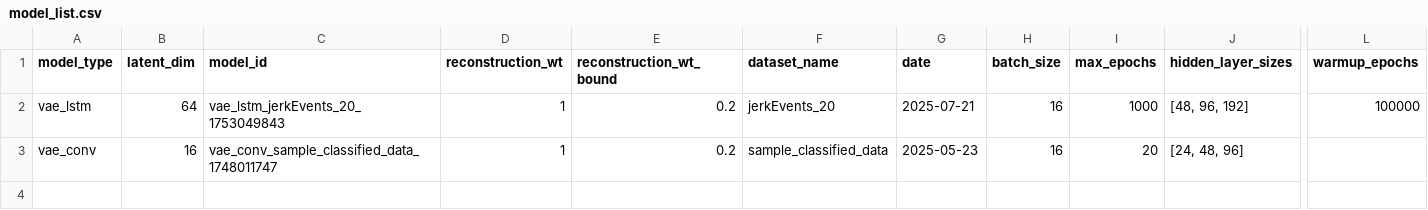
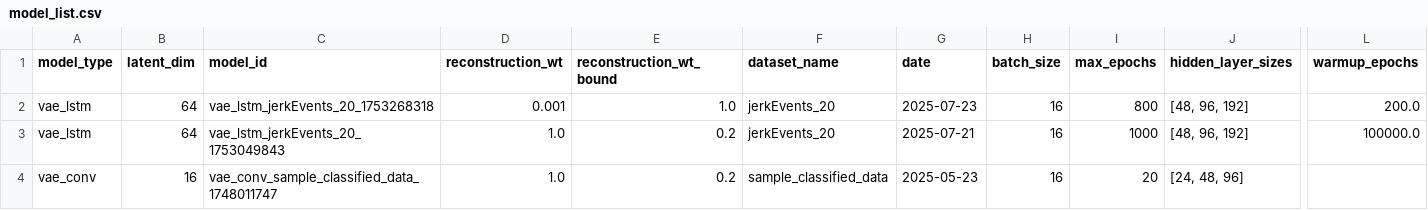
Before and after one commit to Rekoko/timeVAE-Suspension, a CSV file: outputs/model_list.csv, drawn as a sheet; only a part is shown, gaps mark what is left out; addresses are those after the commit; rows hold the shown columns only; the diff names each change by its address in the sheet, - before the commit and + after, or states it on an @@ line.

```diff
--- a/outputs/model_list.csv
+++ b/outputs/model_list.csv
+row 2: vae_lstm | 64 | vae_lstm_jerkEvents_20_1753268318 | 0.001 | 1.0 | jerkEvents_20 | 2025-07-23 | 16 | 800 | [48, 96, 192] | 200.0
-D3:D4 (reconstruction_wt): 1
+D3:D4 (reconstruction_wt): 1.0
-L3 (warmup_epochs): 100000
+L3 (warmup_epochs): 100000.0
```
Also changed, not shown: 2 other files.
